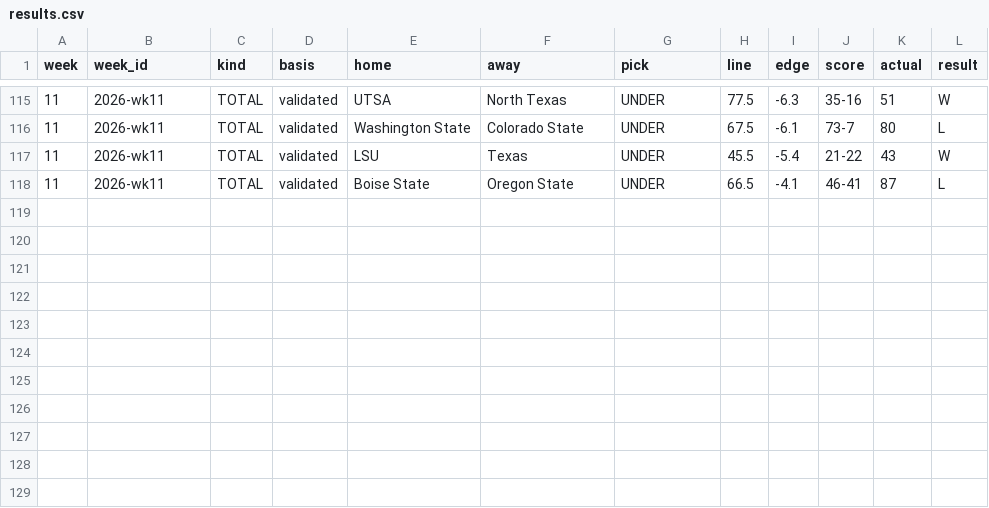
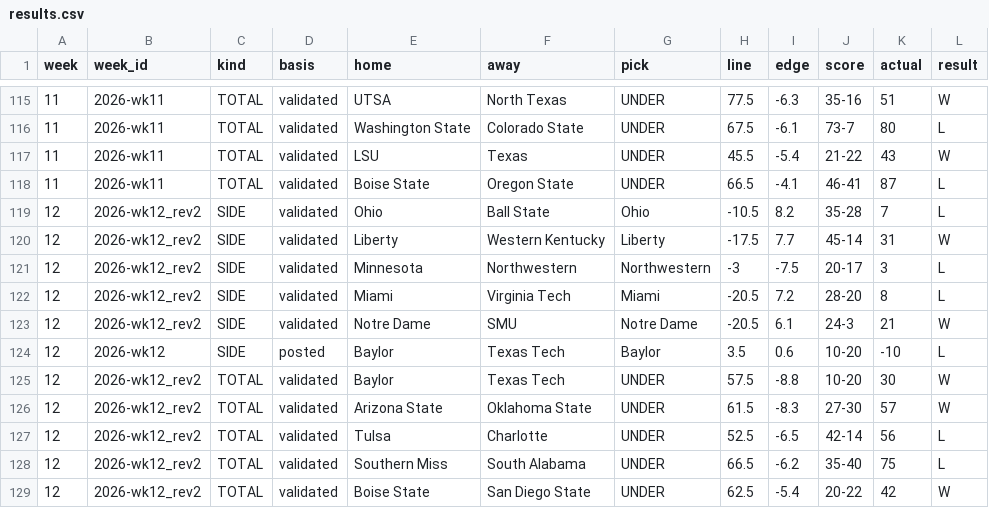
Before and after one commit to wagne6tc/cfb-ledger, a CSV file: results.csv, drawn as a sheet; only a part is shown, gaps mark what is left out.

```diff
--- a/results.csv
+++ b/results.csv
@@ -118 +118,12 @@ week,week_id,kind,basis,home,away,pick,line,edge,score,actual,result
 11,2026-wk11,TOTAL,validated,Boise State,Oregon State,UNDER,66.5,-4.1,46-41,87,L
+12,2026-wk12_rev2,SIDE,validated,Ohio,Ball State,Ohio,-10.5,8.2,35-28,7,L
+12,2026-wk12_rev2,SIDE,validated,Liberty,Western Kentucky,Liberty,-17.5,7.7,45-14,31,W
+12,2026-wk12_rev2,SIDE,validated,Minnesota,Northwestern,Northwestern,-3,-7.5,20-17,3,L
+12,2026-wk12_rev2,SIDE,validated,Miami,Virginia Tech,Miami,-20.5,7.2,28-20,8,L
+12,2026-wk12_rev2,SIDE,validated,Notre Dame,SMU,Notre Dame,-20.5,6.1,24-3,21,W
+12,2026-wk12,SIDE,posted,Baylor,Texas Tech,Baylor,3.5,0.6,10-20,-10,L
+12,2026-wk12_rev2,TOTAL,validated,Baylor,Texas Tech,UNDER,57.5,-8.8,10-20,30,W
+12,2026-wk12_rev2,TOTAL,validated,Arizona State,Oklahoma State,UNDER,61.5,-8.3,27-30,57,W
+12,2026-wk12_rev2,TOTAL,validated,Tulsa,Charlotte,UNDER,52.5,-6.5,42-14,56,L
+12,2026-wk12_rev2,TOTAL,validated,Southern Miss,South Alabama,UNDER,66.5,-6.2,35-40,75,L
+12,2026-wk12_rev2,TOTAL,validated,Boise State,San Diego State,UNDER,62.5,-5.4,20-22,42,W
```
Also changed, not shown: chain.csv, 2 other files.
